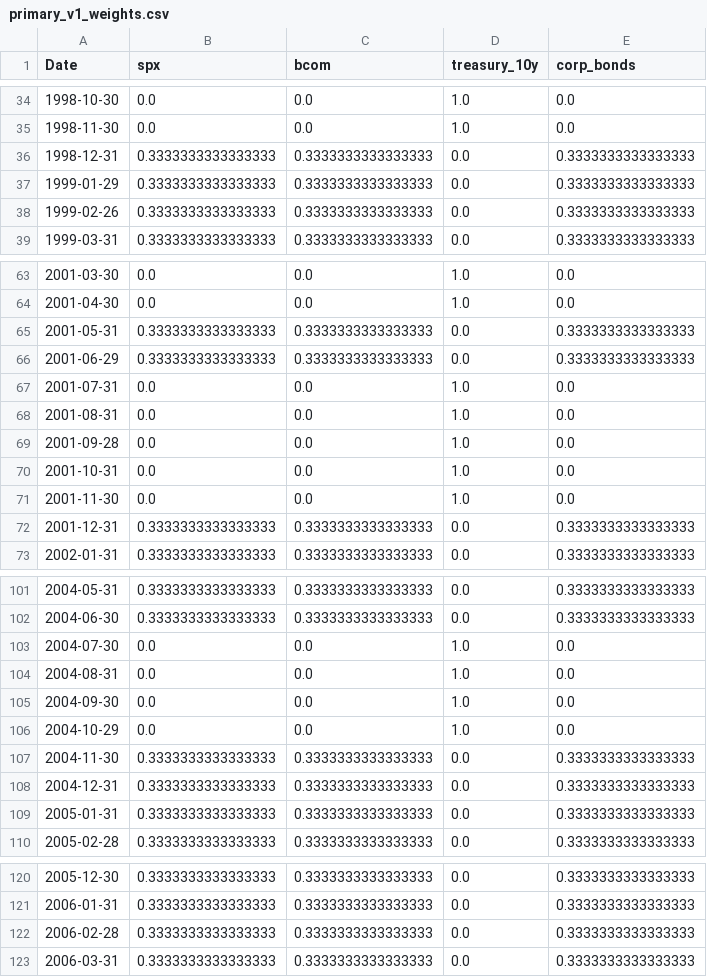
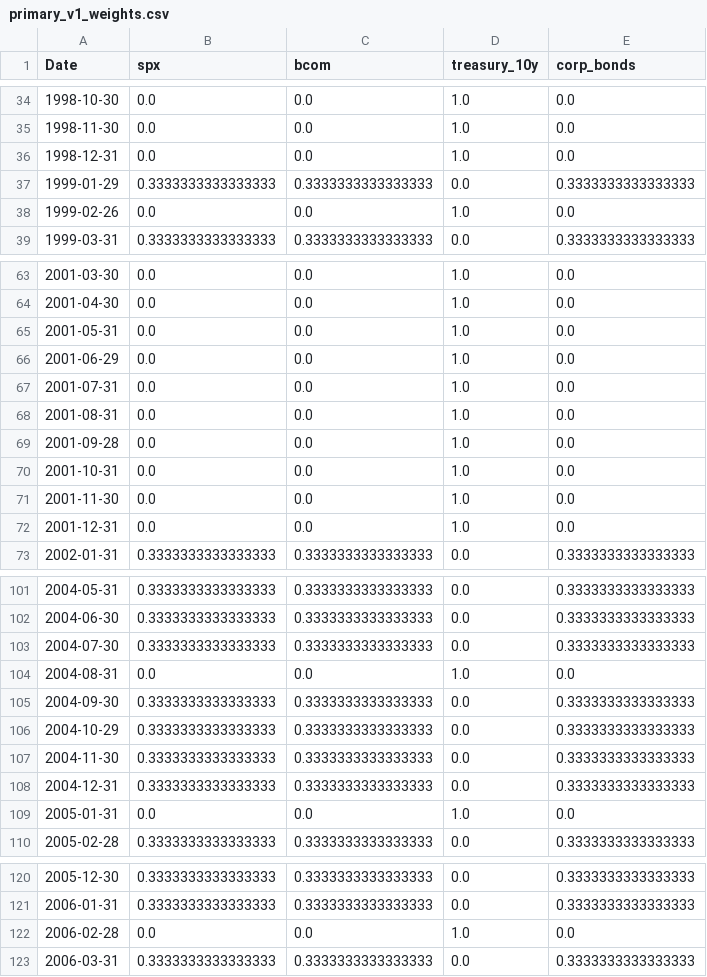
Before and after one commit to cristhianparedes0924-web/ssga-meta-labeling, a CSV file: primary_model/project_results/reports/primary_v1_weights.csv, drawn as a sheet; only a part is shown, gaps mark what is left out; the diff covers the shown part only.

Commit message:
feat: Implement expanding correlation-adjusted weights to combine factors

```diff
--- a/primary_model/project_results/reports/primary_v1_weights.csv
+++ b/primary_model/project_results/reports/primary_v1_weights.csv
@@ -35,5 +35,5 @@ Date,spx,bcom,treasury_10y,corp_bonds
 1998-11-30,0.0,0.0,1.0,0.0
-1998-12-31,0.3333333333333333,0.3333333333333333,0.0,0.3333333333333333
+1998-12-31,0.0,0.0,1.0,0.0
 1999-01-29,0.3333333333333333,0.3333333333333333,0.0,0.3333333333333333
-1999-02-26,0.3333333333333333,0.3333333333333333,0.0,0.3333333333333333
+1999-02-26,0.0,0.0,1.0,0.0
 1999-03-31,0.3333333333333333,0.3333333333333333,0.0,0.3333333333333333
@@ -64,4 +64,4 @@ Date,spx,bcom,treasury_10y,corp_bonds
 2001-04-30,0.0,0.0,1.0,0.0
-2001-05-31,0.3333333333333333,0.3333333333333333,0.0,0.3333333333333333
-2001-06-29,0.3333333333333333,0.3333333333333333,0.0,0.3333333333333333
+2001-05-31,0.0,0.0,1.0,0.0
+2001-06-29,0.0,0.0,1.0,0.0
 2001-07-31,0.0,0.0,1.0,0.0
@@ -71,3 +71,3 @@ Date,spx,bcom,treasury_10y,corp_bonds
 2001-11-30,0.0,0.0,1.0,0.0
-2001-12-31,0.3333333333333333,0.3333333333333333,0.0,0.3333333333333333
+2001-12-31,0.0,0.0,1.0,0.0
 2002-01-31,0.3333333333333333,0.3333333333333333,0.0,0.3333333333333333
@@ -102,9 +102,9 @@ Date,spx,bcom,treasury_10y,corp_bonds
 2004-06-30,0.3333333333333333,0.3333333333333333,0.0,0.3333333333333333
-2004-07-30,0.0,0.0,1.0,0.0
+2004-07-30,0.3333333333333333,0.3333333333333333,0.0,0.3333333333333333
 2004-08-31,0.0,0.0,1.0,0.0
-2004-09-30,0.0,0.0,1.0,0.0
-2004-10-29,0.0,0.0,1.0,0.0
+2004-09-30,0.3333333333333333,0.3333333333333333,0.0,0.3333333333333333
+2004-10-29,0.3333333333333333,0.3333333333333333,0.0,0.3333333333333333
 2004-11-30,0.3333333333333333,0.3333333333333333,0.0,0.3333333333333333
 2004-12-31,0.3333333333333333,0.3333333333333333,0.0,0.3333333333333333
-2005-01-31,0.3333333333333333,0.3333333333333333,0.0,0.3333333333333333
+2005-01-31,0.0,0.0,1.0,0.0
 2005-02-28,0.3333333333333333,0.3333333333333333,0.0,0.3333333333333333
@@ -121,3 +121,3 @@ Date,spx,bcom,treasury_10y,corp_bonds
 2006-01-31,0.3333333333333333,0.3333333333333333,0.0,0.3333333333333333
-2006-02-28,0.3333333333333333,0.3333333333333333,0.0,0.3333333333333333
+2006-02-28,0.0,0.0,1.0,0.0
 2006-03-31,0.3333333333333333,0.3333333333333333,0.0,0.3333333333333333
```
Also changed, not shown: 20 edited cells elsewhere in this file, primary_model/project_results/reports/benchmarks_summary.csv, primary_model/project_results/reports/primary_v1_backtest.csv, 7 other files.
